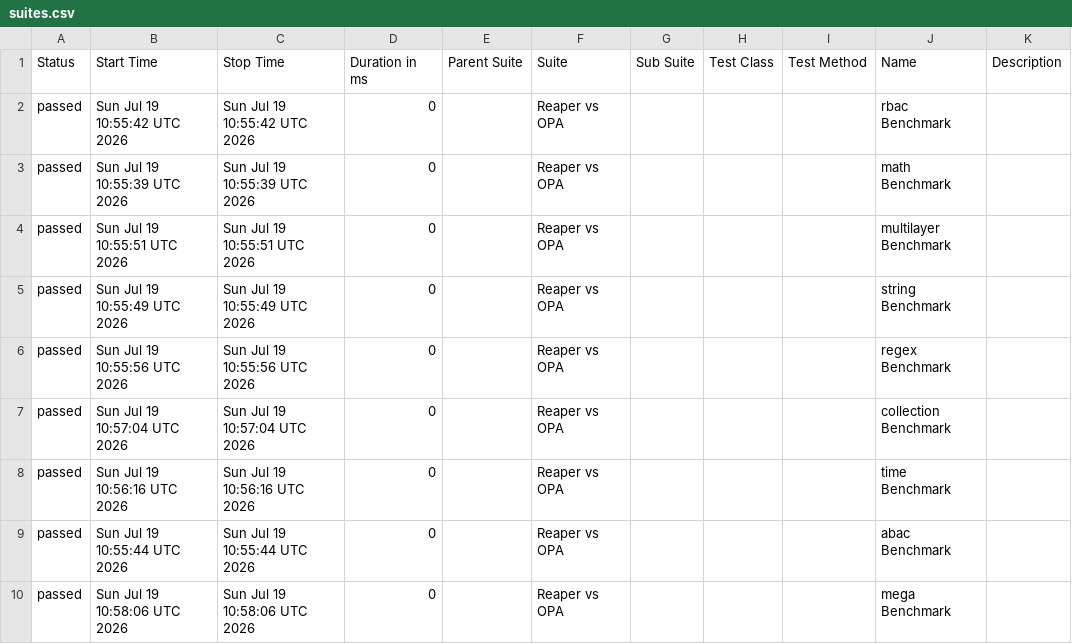
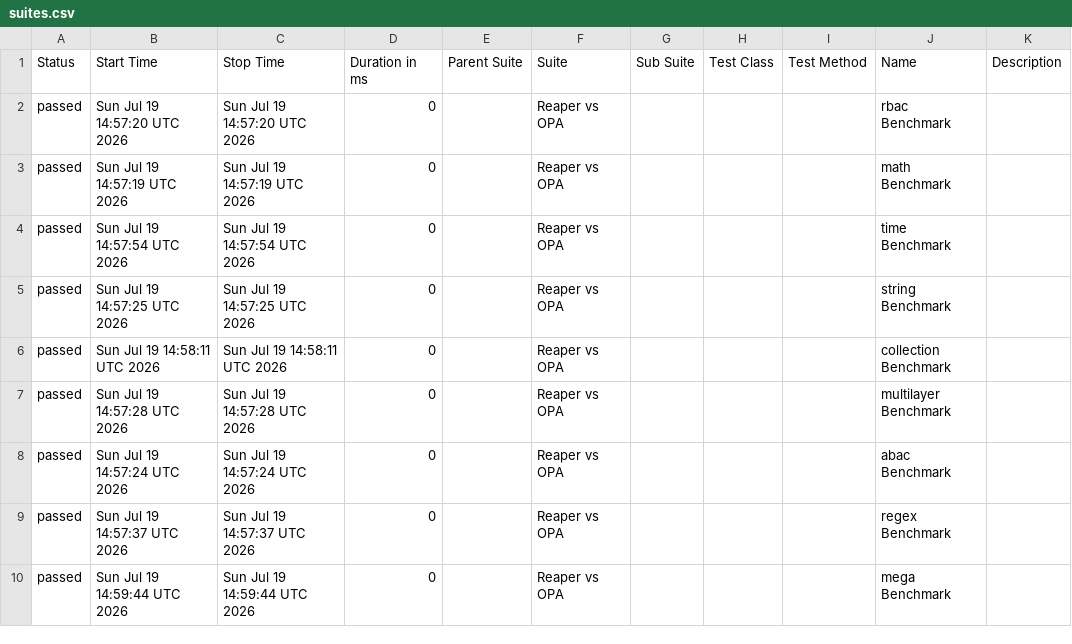
Before and after one commit to pgste/reaper, a CSV file: data/suites.csv, drawn as a sheet.

```diff
--- a/data/suites.csv
+++ b/data/suites.csv
@@ -1,10 +1,10 @@
 "Status","Start Time","Stop Time","Duration in ms","Parent Suite","Suite","Sub Suite","Test Class","Test Method","Name","Description"
-"passed","Sun Jul 19 10:55:42 UTC 2026","Sun Jul 19 10:55:42 UTC 2026","0","","Reaper vs OPA","","","","rbac Benchmark",""
-"passed","Sun Jul 19 10:55:39 UTC 2026","Sun Jul 19 10:55:39 UTC 2026","0","","Reaper vs OPA","","","","math Benchmark",""
-"passed","Sun Jul 19 10:55:51 UTC 2026","Sun Jul 19 10:55:51 UTC 2026","0","","Reaper vs OPA","","","","multilayer Benchmark",""
-"passed","Sun Jul 19 10:55:49 UTC 2026","Sun Jul 19 10:55:49 UTC 2026","0","","Reaper vs OPA","","","","string Benchmark",""
-"passed","Sun Jul 19 10:55:56 UTC 2026","Sun Jul 19 10:55:56 UTC 2026","0","","Reaper vs OPA","","","","regex Benchmark",""
-"passed","Sun Jul 19 10:57:04 UTC 2026","Sun Jul 19 10:57:04 UTC 2026","0","","Reaper vs OPA","","","","collection Benchmark",""
-"passed","Sun Jul 19 10:56:16 UTC 2026","Sun Jul 19 10:56:16 UTC 2026","0","","Reaper vs OPA","","","","time Benchmark",""
-"passed","Sun Jul 19 10:55:44 UTC 2026","Sun Jul 19 10:55:44 UTC 2026","0","","Reaper vs OPA","","","","abac Benchmark",""
-"passed","Sun Jul 19 10:58:06 UTC 2026","Sun Jul 19 10:58:06 UTC 2026","0","","Reaper vs OPA","","","","mega Benchmark",""
+"passed","Sun Jul 19 14:57:20 UTC 2026","Sun Jul 19 14:57:20 UTC 2026","0","","Reaper vs OPA","","","","rbac Benchmark",""
+"passed","Sun Jul 19 14:57:19 UTC 2026","Sun Jul 19 14:57:19 UTC 2026","0","","Reaper vs OPA","","","","math Benchmark",""
+"passed","Sun Jul 19 14:57:54 UTC 2026","Sun Jul 19 14:57:54 UTC 2026","0","","Reaper vs OPA","","","","time Benchmark",""
+"passed","Sun Jul 19 14:57:25 UTC 2026","Sun Jul 19 14:57:25 UTC 2026","0","","Reaper vs OPA","","","","string Benchmark",""
+"passed","Sun Jul 19 14:58:11 UTC 2026","Sun Jul 19 14:58:11 UTC 2026","0","","Reaper vs OPA","","","","collection Benchmark",""
+"passed","Sun Jul 19 14:57:28 UTC 2026","Sun Jul 19 14:57:28 UTC 2026","0","","Reaper vs OPA","","","","multilayer Benchmark",""
+"passed","Sun Jul 19 14:57:24 UTC 2026","Sun Jul 19 14:57:24 UTC 2026","0","","Reaper vs OPA","","","","abac Benchmark",""
+"passed","Sun Jul 19 14:57:37 UTC 2026","Sun Jul 19 14:57:37 UTC 2026","0","","Reaper vs OPA","","","","regex Benchmark",""
+"passed","Sun Jul 19 14:59:44 UTC 2026","Sun Jul 19 14:59:44 UTC 2026","0","","Reaper vs OPA","","","","mega Benchmark",""
```
Also changed, not shown: data/behaviors.csv, 38 other files.
